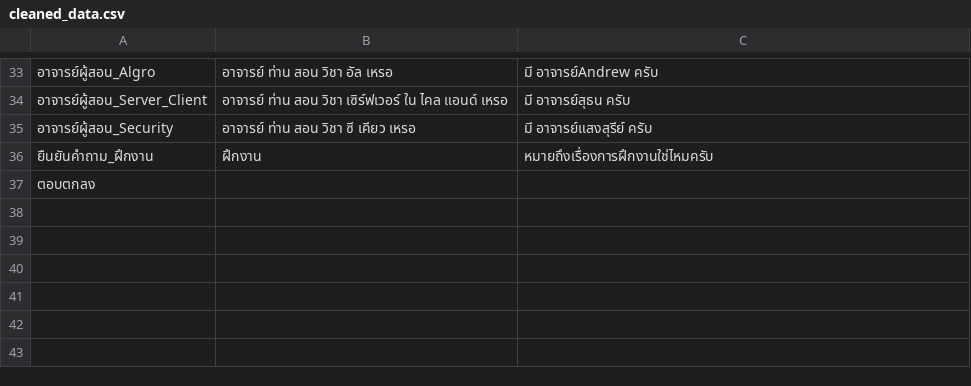
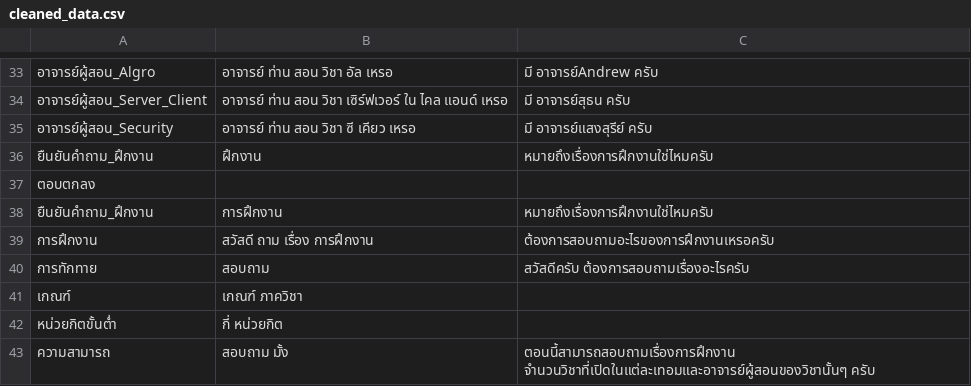
Before and after one commit to nawaphonOHM/CoEChatBot, a CSV file: data/processed/cleaned_data.csv, drawn as a sheet; only a part is shown, gaps mark what is left out; the diff names each change by its address in the sheet, - before the commit and + after, or states it on an @@ line.

```diff
--- a/data/processed/cleaned_data.csv
+++ b/data/processed/cleaned_data.csv
+row 38: ยืนยันคำถาม_ฝึกงาน | การฝึกงาน | หมายถึงเรื่องการฝึกงานใช่ไหมครับ
+row 39: การฝึกงาน | สวัสดี ถาม เรื่อง การฝึกงาน | ต้องการสอบถามอะไรของการฝึกงานเหรอครับ
+row 40: การทักทาย | สอบถาม | สวัสดีครับ ต้องการสอบถามเรื่องอะไรครับ
+row 41: เกณฑ์ | เกณฑ์ ภาควิชา
+row 42: หน่วยกิตขั้นต่ำ | กี่ หน่วยกิต
+row 43: ความสามารถ | สอบถาม มั้ง | ตอนนี้สามารถสอบถามเรื่องการฝึกงาน จำนวนวิชาที่เปิดในแต่ละเทอมและอาจารย์ผู้สอนของวิชานั้นๆ ครับ
```
Also changed, not shown: 4 other files.
